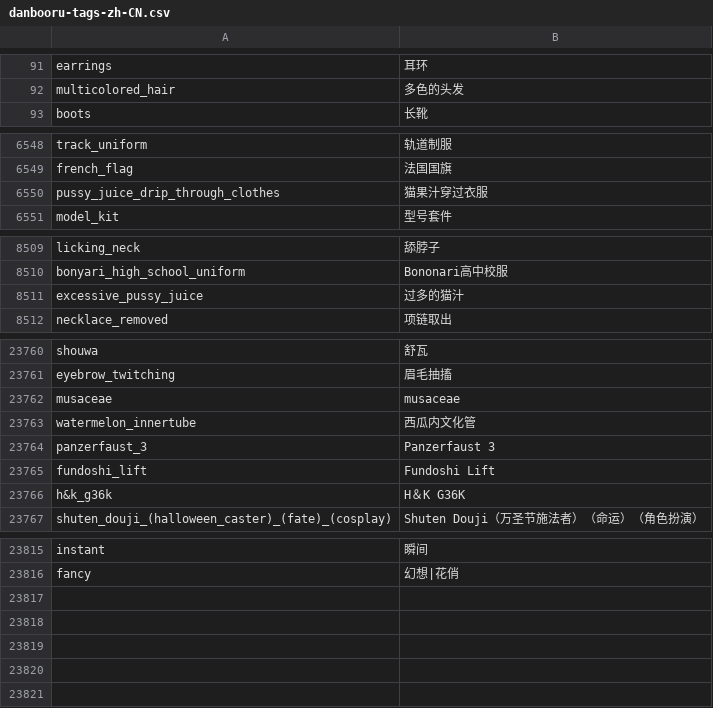
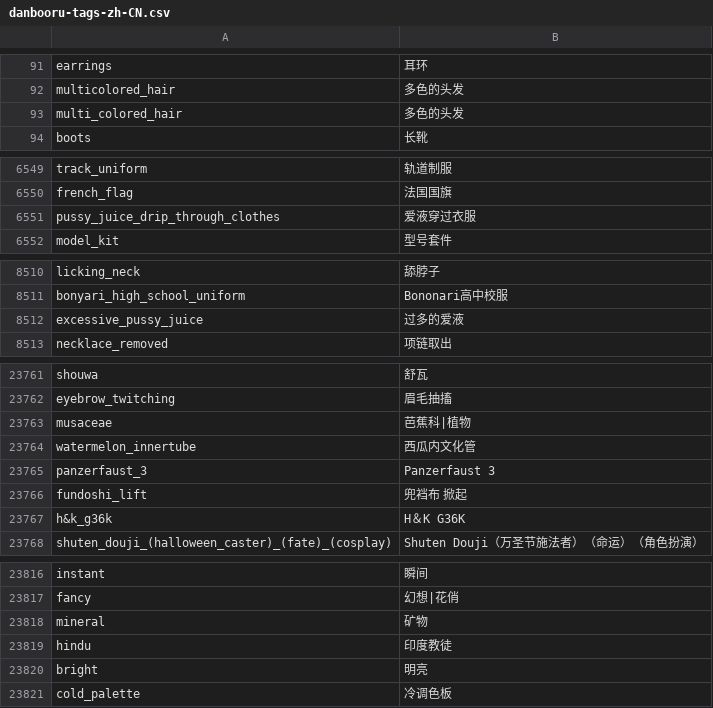
Before and after one commit to bluelovers/danbooru-tags-i18n, a CSV file: i18n/zh-CN/danbooru-tags-zh-CN.csv, drawn as a sheet; only a part is shown, gaps mark what is left out; the diff covers the shown part only.

```diff
--- a/i18n/zh-CN/danbooru-tags-zh-CN.csv
+++ b/i18n/zh-CN/danbooru-tags-zh-CN.csv
@@ -92,2 +92,3 @@
 "multicolored_hair","多色的头发"
+"multi_colored_hair","多色的头发"
 "boots","长靴"
@@ -6549,3 +6550,3 @@
 "french_flag","法国国旗"
-"pussy_juice_drip_through_clothes","猫果汁穿过衣服"
+"pussy_juice_drip_through_clothes","爱液穿过衣服"
 "model_kit","型号套件"
@@ -8510,3 +8511,3 @@
 "bonyari_high_school_uniform","Bononari高中校服"
-"excessive_pussy_juice","过多的猫汁"
+"excessive_pussy_juice","过多的爱液"
 "necklace_removed","项链取出"
@@ -23761,6 +23762,6 @@
 "eyebrow_twitching","眉毛抽搐"
-"musaceae","musaceae"
+"musaceae","芭蕉科|植物"
 "watermelon_innertube","西瓜内文化管"
 "panzerfaust_3","Panzerfaust 3"
-"fundoshi_lift","Fundoshi Lift"
+"fundoshi_lift","兜裆布 掀起"
 "h&k_g36k","H＆K G36K"
@@ -23816 +23817,5 @@
 "fancy","幻想|花俏"
+"mineral","矿物"
+"hindu","印度教徒"
+"bright","明亮"
+"cold_palette","冷调色板"
```
Also changed, not shown: 16 edited cells elsewhere in this file, i18n/zh-TW/danbooru-tags-zh-TW.csv, 1 other file.
